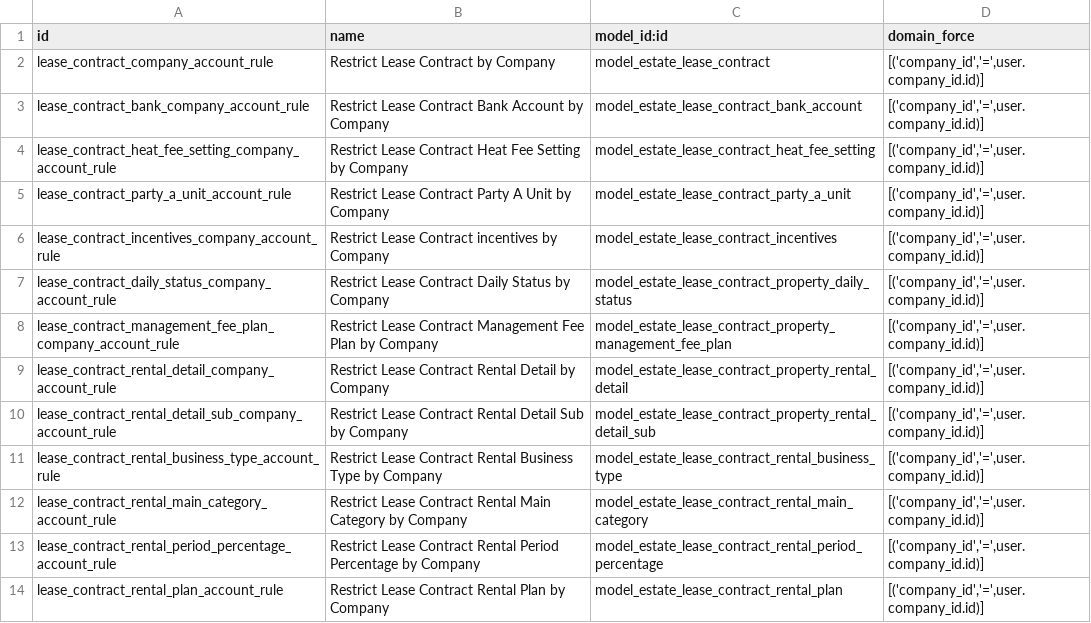
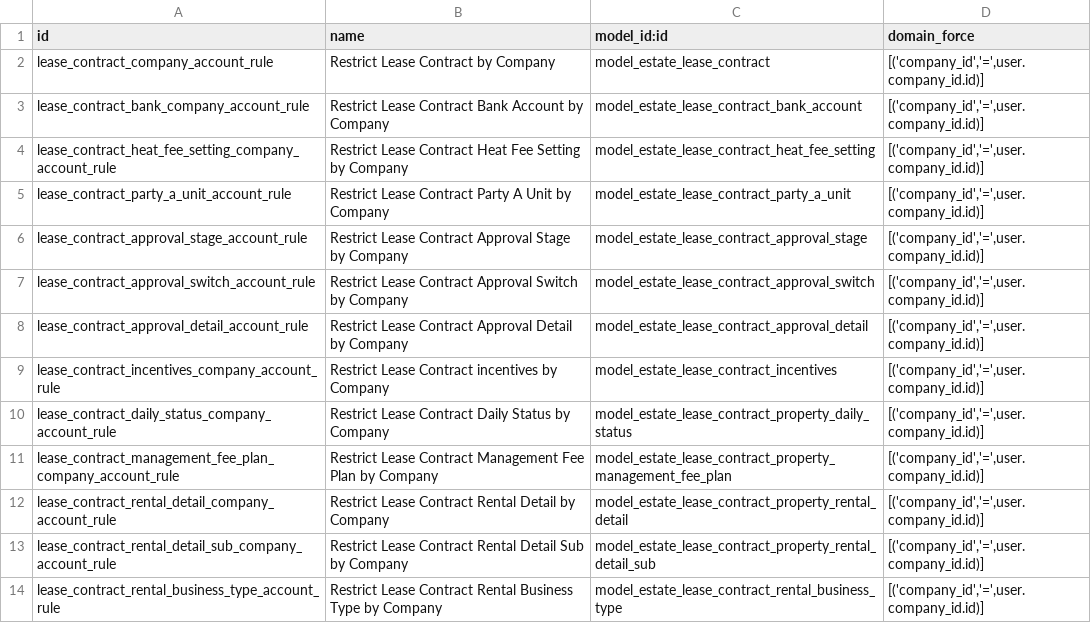
Before and after one commit to FarmingWolf/odoo, a CSV file: addons/estate_lease_contract/security/ir.rule.csv, drawn as a sheet; only a part is shown; the shorter side is filled out with more unchanged rows; the diff names each change by its address in the sheet, - before the commit and + after, or states it on an @@ line.

```diff
--- a/addons/estate_lease_contract/security/ir.rule.csv
+++ b/addons/estate_lease_contract/security/ir.rule.csv
+row 6: lease_contract_approval_stage_account_rule | Restrict Lease Contract Approval Stage by Company | model_estate_lease_contract_approval_stage | [('company_id','=',user.company_id.id)]
+row 7: lease_contract_approval_switch_account_rule | Restrict Lease Contract Approval Switch by Company | model_estate_lease_contract_approval_switch | [('company_id','=',user.company_id.id)]
+row 8: lease_contract_approval_detail_account_rule | Restrict Lease Contract Approval Detail by Company | model_estate_lease_contract_approval_detail | [('company_id','=',user.company_id.id)]
```
Also changed, not shown: addons/estate_lease_contract/security/ir.model.access.csv, 12 other files.
